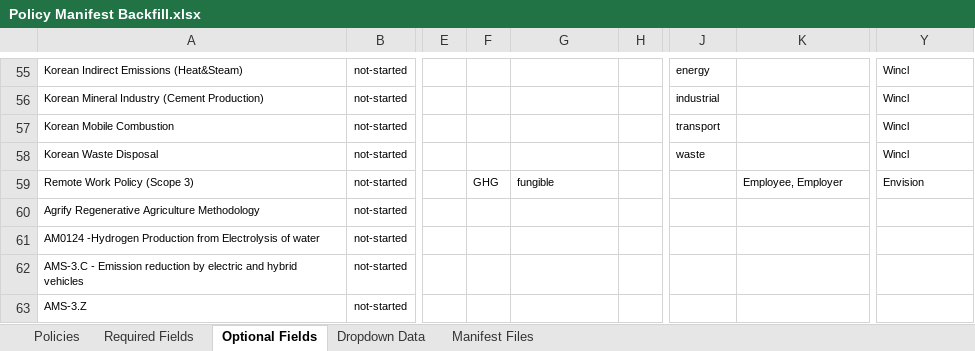
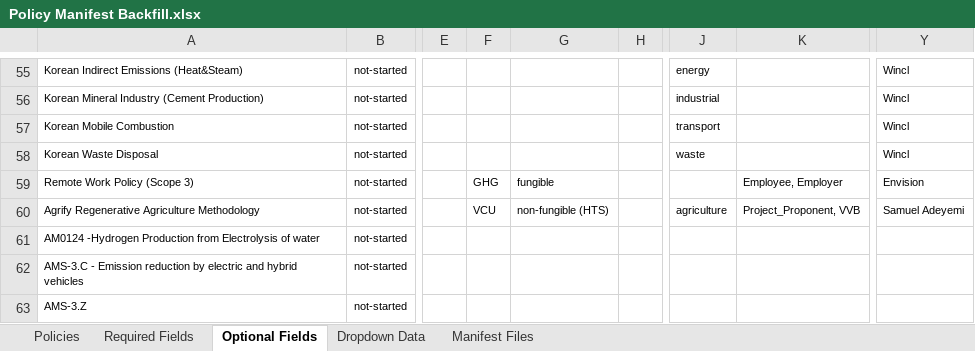
Before and after one commit to swidnikk/guardian, an Excel workbook: Methodology Library/Policy Manifest Backfill.xlsx, sheet Optional Fields, drawn as a sheet; only a part is shown, gaps mark what is left out; values as stored, in another font and other column widths than the file's, no borders; charts and pictures and table styles not drawn; the diff names each change by its address in the sheet, - before the commit and + after, or states it on an @@ line.

```diff
--- a/Methodology Library/Policy Manifest Backfill.xlsx (sheet Optional Fields)
+++ b/Methodology Library/Policy Manifest Backfill.xlsx (sheet Optional Fields)
-F60: (empty)
+F60: VCU
-G60: (empty)
+G60: non-fungible (HTS)
-J60: (empty)
+J60: agriculture
-K60: (empty)
+K60: Project_Proponent, VVB
-Y60: (empty)
+Y60: Samuel Adeyemi
```
Also changed, not shown: sheet Required Fields, sheet Policies, 1 other file.
